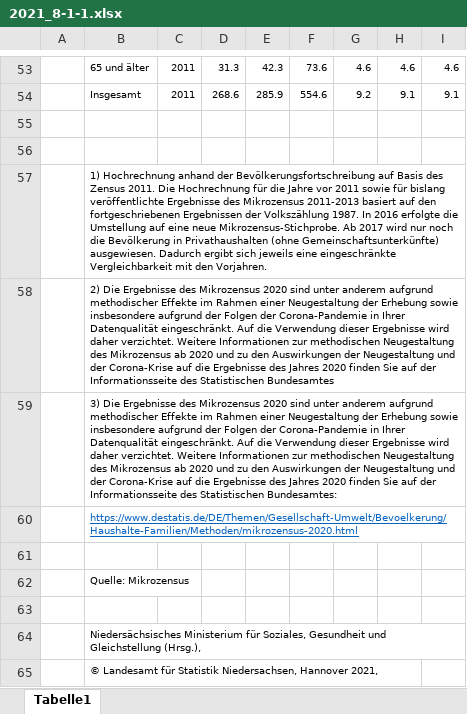
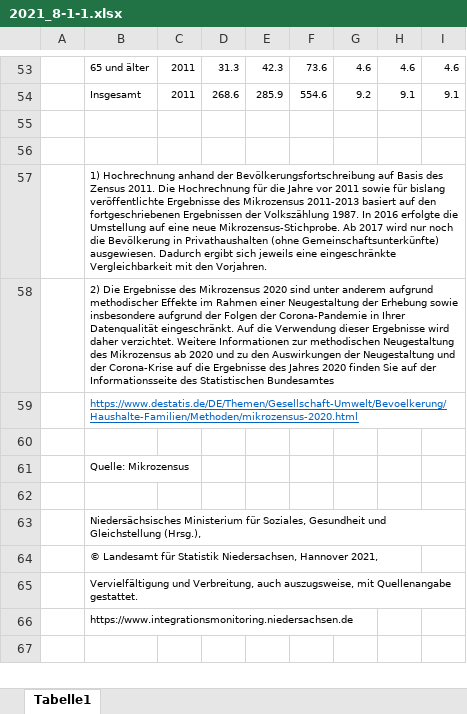
Before and after one commit to christoph-LSN/MT_Site, an Excel workbook: assets/excel/2021_8-1-1.xlsx, sheet Tabelle1, drawn as a sheet; only a part is shown, gaps mark what is left out; the shorter side is filled out with more unchanged rows; values as stored, in another font and other column widths than the file's, no borders; the diff names each change by its address in the sheet, - before the commit and + after, or states it on an @@ line.

```diff
--- a/assets/excel/2021_8-1-1.xlsx (sheet Tabelle1)
+++ b/assets/excel/2021_8-1-1.xlsx (sheet Tabelle1)
-row 59:  | 3) Die Ergebnisse des Mikrozensus 2020 sind unter anderem aufgrund methodischer Effekte im Rahmen einer Neugestaltung der Erhebung sowie insbesondere aufgrund der Folgen der Corona-Pandemie in Ihrer Datenqualität eingeschränkt. Auf die Verwendung dieser Ergebnisse wird daher verzichtet. Weitere Informationen zur methodischen Neugestaltung des Mikrozensus ab 2020 und zu den Auswirkungen der Neugestaltung und der Corona-Krise auf die Ergebnisse des Jahres 2020 finden Sie auf der Informationsseite des Statistischen Bundesamtes:
```
Also changed, not shown: assets/excel/2022_7-2-2.xlsx, 1 other file.
